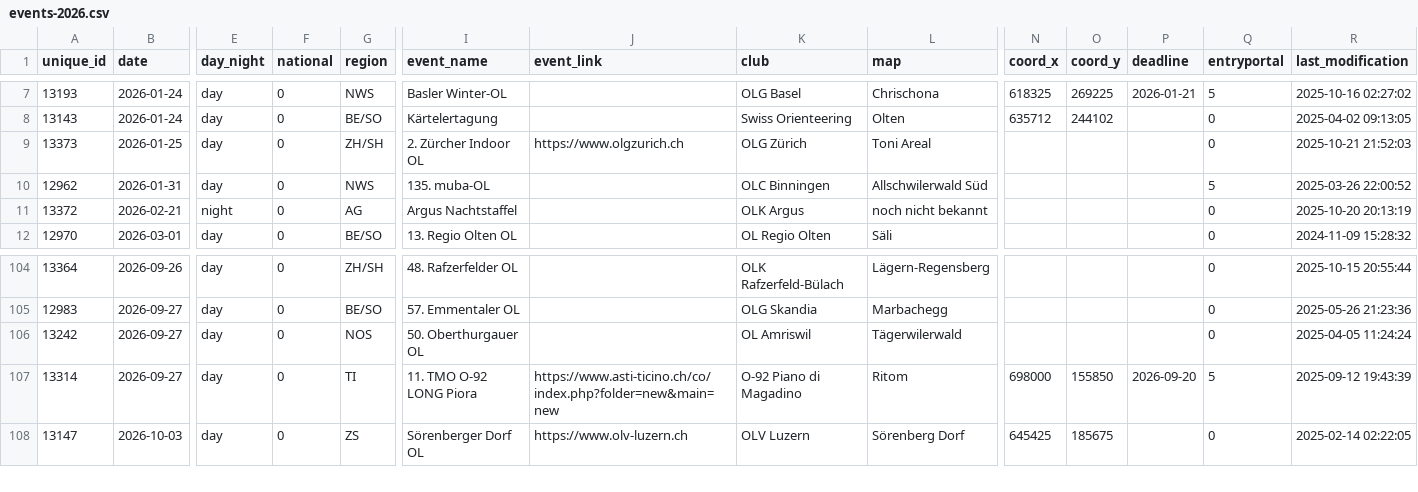
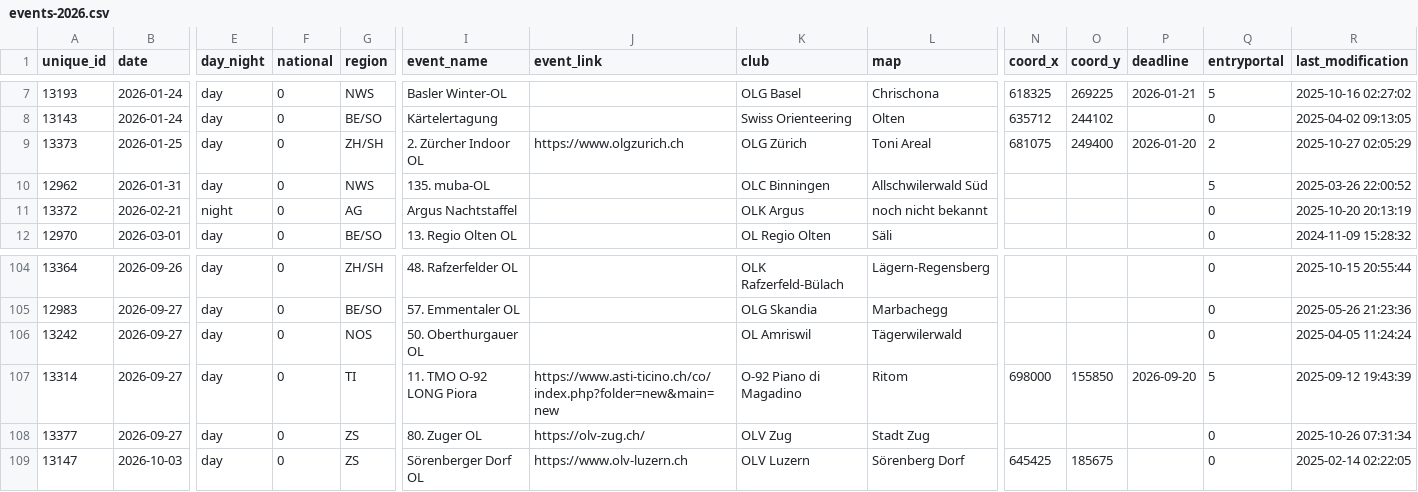
Before and after one commit to fabianHueni/swiss-orienteering-events, a CSV file: public/data/events-2026.csv, drawn as a sheet; only a part is shown, gaps mark what is left out; rows hold the shown columns only; the diff names each change by its address in the sheet, - before the commit and + after, or states it on an @@ line.

```diff
--- a/public/data/events-2026.csv
+++ b/public/data/events-2026.csv
-N9 (coord_x): (empty)
+N9 (coord_x): 681075
-O9 (coord_y): (empty)
+O9 (coord_y): 249400
-P9 (deadline): (empty)
+P9 (deadline): 2026-01-20
-Q9 (entryportal): 0
+Q9 (entryportal): 2
-R9 (last_modification): 2025-10-21 21:52:03
+R9 (last_modification): 2025-10-27 02:05:29
+row 108: 13377 | 2026-09-27 | day | 0 | ZS | 80. Zuger OL | https://olv-zug.ch/ | OLV Zug | Stadt Zug |  |  |  | 0 | 2025-10-26 07:31:34
```
